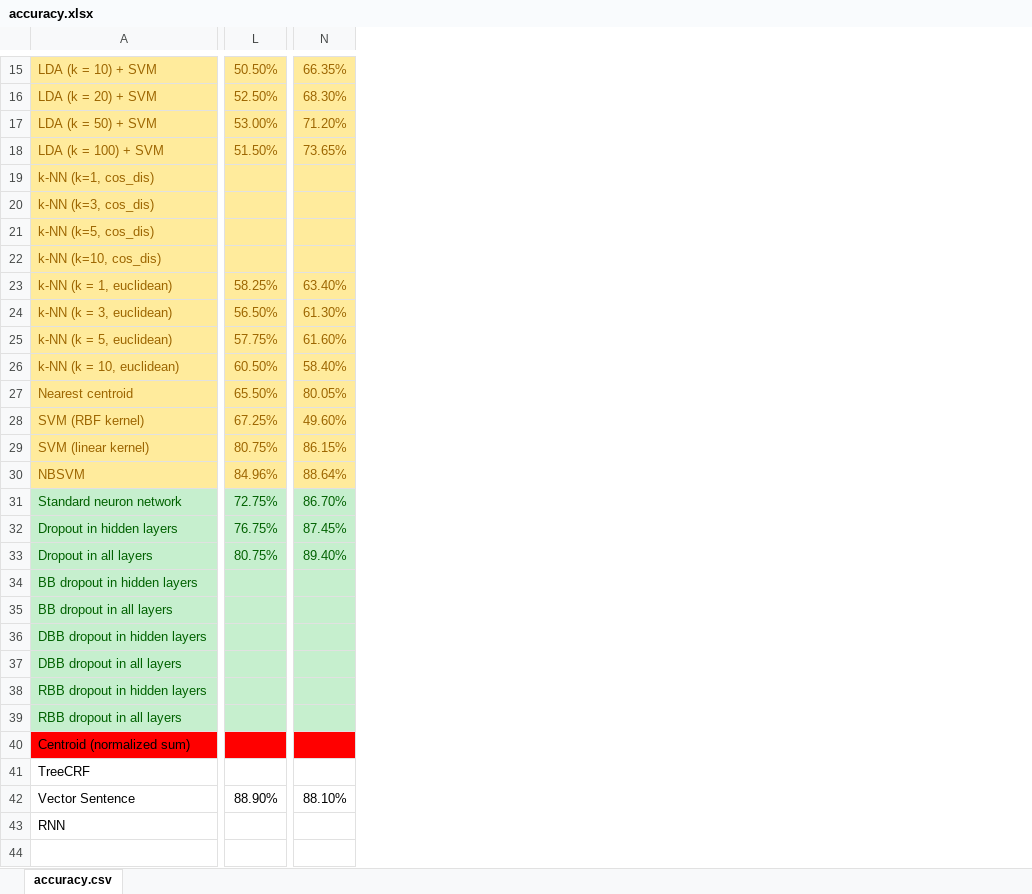
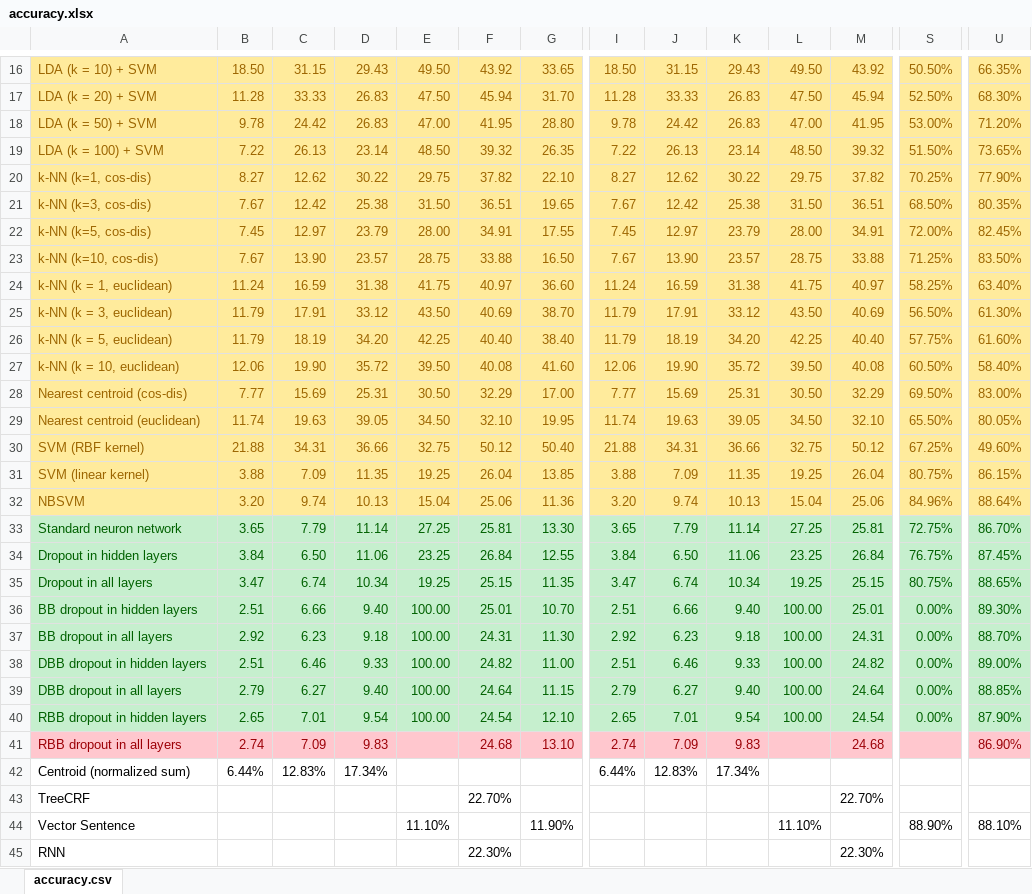
Before and after one commit to kzhai/PyANN, an Excel workbook: result/accuracy.xlsx, sheet accuracy.csv, drawn as a sheet; only a part is shown, gaps mark what is left out; values as stored, in another font and other column widths than the file's, no borders; removed rows and columns are numbered as before the commit, all else as after; rows hold the shown columns only; the diff covers the shown part only; the diff names each change by its address in the sheet, - before the commit and + after, or states it on an @@ line.

```diff
--- a/result/accuracy.xlsx (sheet accuracy.csv)
+++ b/result/accuracy.xlsx (sheet accuracy.csv)
+column B, rows 16-19: 18.50 | 11.28 | 9.78 | 7.22; rows 24-27: 11.24 | 11.79 | 11.79 | 12.06; rows 29-42: 11.74 | 21.88 | 3.88 | 3.20 | 3.65 | 3.84 | 3.47 | 2.51 | 2.92 | 2.51 | 2.79 | 2.65 | 2.74 | 6.44%
+column C, rows 16-19: 31.15 | 33.33 | 24.42 | 26.13; rows 24-27: 16.59 | 17.91 | 18.19 | 19.90; rows 29-42: 19.63 | 34.31 | 7.09 | 9.74 | 7.79 | 6.50 | 6.74 | 6.66 | 6.23 | 6.46 | 6.27 | 7.01 | 7.09 | 12.83%
+column D, rows 16-19: 29.43 | 26.83 | 26.83 | 23.14; rows 24-27: 31.38 | 33.12 | 34.20 | 35.72; rows 29-42: 39.05 | 36.66 | 11.35 | 10.13 | 11.14 | 11.06 | 10.34 | 9.40 | 9.18 | 9.33 | 9.40 | 9.54 | 9.83 | 17.34%
+column E, rows 16-19: 49.50 | 47.50 | 47.00 | 48.50; rows 24-27: 41.75 | 43.50 | 42.25 | 39.50; rows 29-44: 34.50 | 32.75 | 19.25 | 15.04 | 27.25 | 23.25 | 19.25 | 100.00 | 100.00 | 100.00 | 100.00 | 100.00 |  |  |  | 11.10%
+column F, rows 16-19: 43.92 | 45.94 | 41.95 | 39.32; rows 24-27: 40.97 | 40.69 | 40.40 | 40.08; rows 29-45: 32.10 | 50.12 | 26.04 | 25.06 | 25.81 | 26.84 | 25.15 | 25.01 | 24.31 | 24.82 | 24.64 | 24.54 | 24.68 |  | 22.70% |  | 22.30%
+column G, rows 16-19: 33.65 | 31.70 | 28.80 | 26.35; rows 24-27: 36.60 | 38.70 | 38.40 | 41.60; rows 29-44: 19.95 | 50.40 | 13.85 | 11.36 | 13.30 | 12.55 | 11.35 | 10.70 | 11.30 | 11.00 | 11.15 | 12.10 | 13.10 |  |  | 11.90%
+column I, rows 16-19: 18.50 | 11.28 | 9.78 | 7.22; rows 24-27: 11.24 | 11.79 | 11.79 | 12.06; rows 29-42: 11.74 | 21.88 | 3.88 | 3.20 | 3.65 | 3.84 | 3.47 | 2.51 | 2.92 | 2.51 | 2.79 | 2.65 | 2.74 | 6.44%
+column J, rows 16-19: 31.15 | 33.33 | 24.42 | 26.13; rows 24-27: 16.59 | 17.91 | 18.19 | 19.90; rows 29-42: 19.63 | 34.31 | 7.09 | 9.74 | 7.79 | 6.50 | 6.74 | 6.66 | 6.23 | 6.46 | 6.27 | 7.01 | 7.09 | 12.83%
+column K, rows 16-19: 29.43 | 26.83 | 26.83 | 23.14; rows 24-27: 31.38 | 33.12 | 34.20 | 35.72; rows 29-42: 39.05 | 36.66 | 11.35 | 10.13 | 11.14 | 11.06 | 10.34 | 9.40 | 9.18 | 9.33 | 9.40 | 9.54 | 9.83 | 17.34%
+column L, rows 16-19: 49.50 | 47.50 | 47.00 | 48.50; rows 24-27: 41.75 | 43.50 | 42.25 | 39.50; rows 29-44: 34.50 | 32.75 | 19.25 | 15.04 | 27.25 | 23.25 | 19.25 | 100.00 | 100.00 | 100.00 | 100.00 | 100.00 |  |  |  | 11.10%
+column M, rows 16-19: 43.92 | 45.94 | 41.95 | 39.32; rows 24-27: 40.97 | 40.69 | 40.40 | 40.08; rows 29-45: 32.10 | 50.12 | 26.04 | 25.06 | 25.81 | 26.84 | 25.15 | 25.01 | 24.31 | 24.82 | 24.64 | 24.54 | 24.68 |  | 22.70% |  | 22.30%
-row 19: k-NN (k=1, cos_dis)
-row 20: k-NN (k=3, cos_dis)
-row 21: k-NN (k=5, cos_dis)
-row 22: k-NN (k=10, cos_dis)
+row 20: k-NN (k=1, cos-dis) | 8.27 | 12.62 | 30.22 | 29.75 | 37.82 | 22.10 | 8.27 | 12.62 | 30.22 | 29.75 | 37.82 | 70.25% | 77.90%
+row 21: k-NN (k=3, cos-dis) | 7.67 | 12.42 | 25.38 | 31.50 | 36.51 | 19.65 | 7.67 | 12.42 | 25.38 | 31.50 | 36.51 | 68.50% | 80.35%
+row 22: k-NN (k=5, cos-dis) | 7.45 | 12.97 | 23.79 | 28.00 | 34.91 | 17.55 | 7.45 | 12.97 | 23.79 | 28.00 | 34.91 | 72.00% | 82.45%
+row 23: k-NN (k=10, cos-dis) | 7.67 | 13.90 | 23.57 | 28.75 | 33.88 | 16.50 | 7.67 | 13.90 | 23.57 | 28.75 | 33.88 | 71.25% | 83.50%
+row 28: Nearest centroid (cos-dis) | 7.77 | 15.69 | 25.31 | 30.50 | 32.29 | 17.00 | 7.77 | 15.69 | 25.31 | 30.50 | 32.29 | 69.50% | 83.00%
-A29: Nearest centroid
+A29: Nearest centroid (euclidean)
-U35: 89.40%
+U35: 88.65%
-S36:S40: (empty)
+S36:S40: 0.00%
-U36: (empty)
+U36: 89.30%
-U37: (empty)
+U37: 88.70%
-U38: (empty)
+U38: 89.00%
-U39: (empty)
+U39: 88.85%
-U40: (empty)
+U40: 87.90%
@@ A41 fill: #C6EFCE → #FFC7CE, text colour: #006100 → #9C0006 @@
-S41:U41 fill: #C6EFCE
+S41:U41 fill: #FFC7CE
-U41: (empty)
+U41: 86.90%
-A42 fill: #FF0000
+A42 fill: none
-S42:U42 fill: #FF0000
+S42:U42 fill: none
```
Also changed, not shown: 5 added rows, 4 removed rows, 9 added columns, 6 removed columns, 1 edited cell and cell formats elsewhere in this sheet, result/Result.xlsx, 4 other files.
